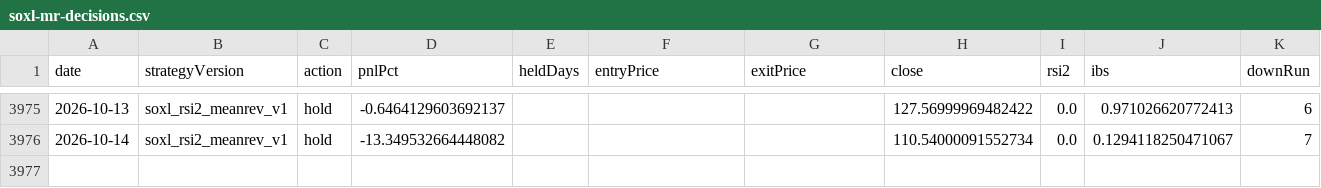
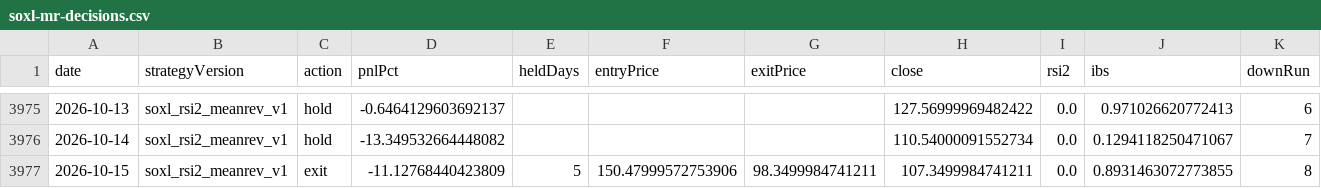
Before and after one commit to jkdevjob/jkquant, a CSV file: data/claude-lab/soxl-mr-decisions.csv, drawn as a sheet; only a part is shown, gaps mark what is left out; rows hold the shown columns only; the diff names each change by its address in the sheet, - before the commit and + after, or states it on an @@ line.

```diff
--- a/data/claude-lab/soxl-mr-decisions.csv
+++ b/data/claude-lab/soxl-mr-decisions.csv
+row 3977: 2026-10-15 | soxl_rsi2_meanrev_v1 | exit | -11.12768440423809 | 5 | 150.47999572753906 | 98.3499984741211 | 107.3499984741211 | 0.0 | 0.8931463072773855 | 8
```
Also changed, not shown: data/claude-lab/eth-bo-decisions.csv, data/claude-lab/tqqq-decisions.csv, 10 other files.
